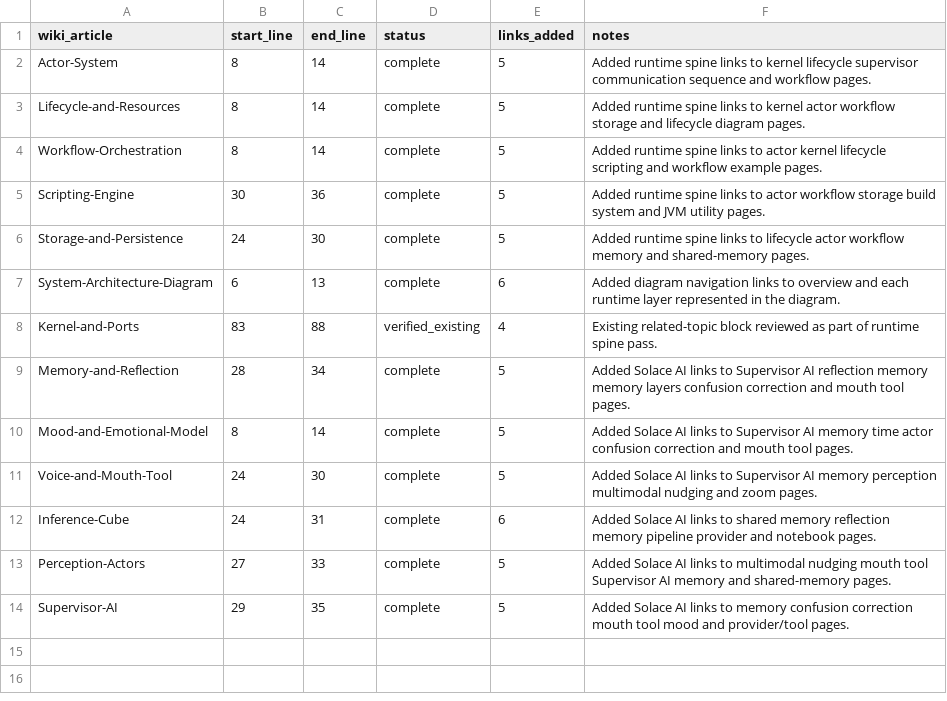
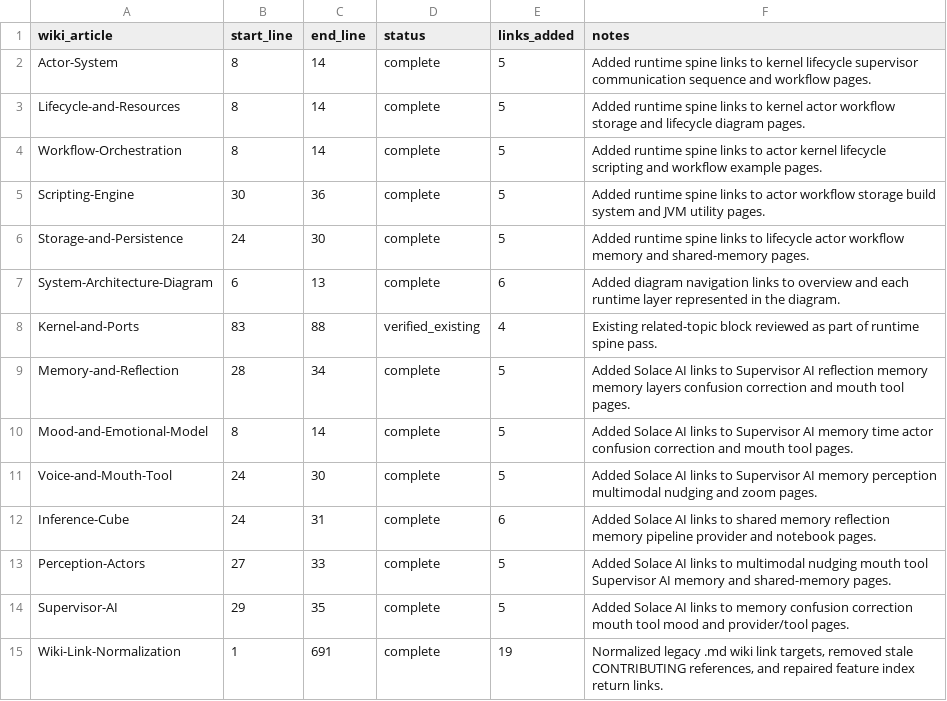
Before and after one commit to SolaceHarmony/SolaceCore, a CSV file: wiki/crosslink-tracker.csv, drawn as a sheet.

Commit message:
Normalize wiki cross-reference links

```diff
--- a/wiki/crosslink-tracker.csv
+++ b/wiki/crosslink-tracker.csv
@@ -14 +14,2 @@ Perception-Actors,27,33,complete,5,"Added Solace AI links to multimodal nudging
 Supervisor-AI,29,35,complete,5,"Added Solace AI links to memory confusion correction mouth tool mood and provider/tool pages."
+Wiki-Link-Normalization,1,691,complete,19,"Normalized legacy .md wiki link targets, removed stale CONTRIBUTING references, and repaired feature index return links."
```
Also changed, not shown: 11 other files.
